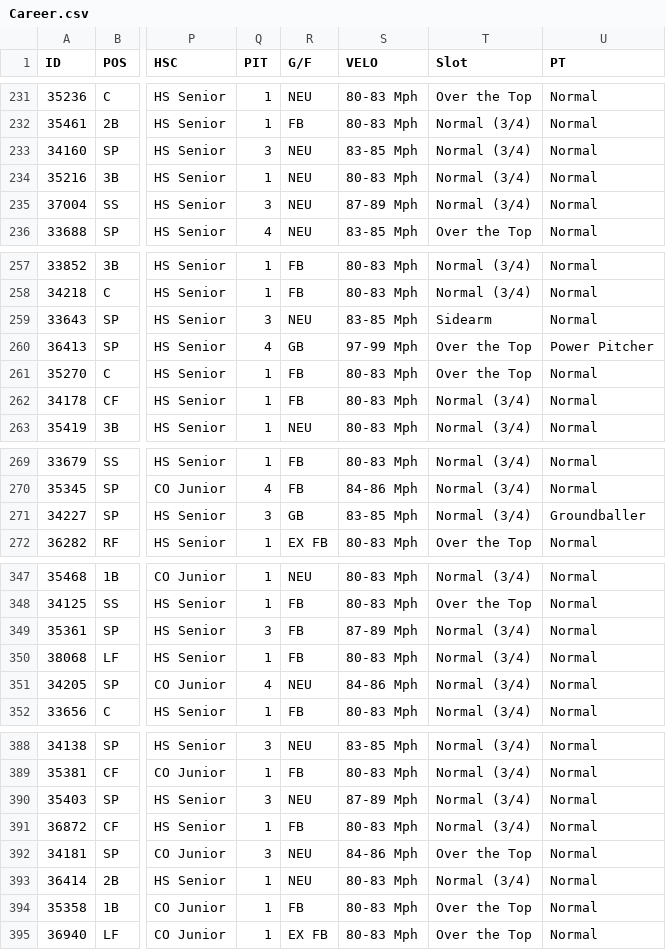
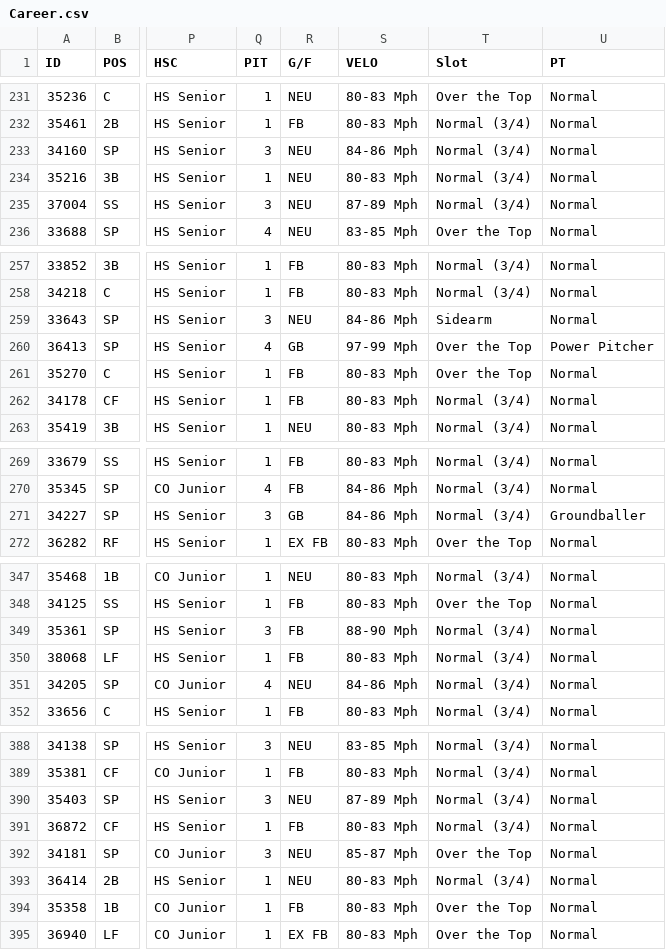
Before and after one commit to ayaghmour2/Figment, a CSV file: Data/Draft Classes/1936/Career.csv, drawn as a sheet; only a part is shown, gaps mark what is left out; the diff covers the shown part only; the diff names each change by its address in the sheet, - before the commit and + after, or states it on an @@ line.

```diff
--- a/Data/Draft Classes/1936/Career.csv
+++ b/Data/Draft Classes/1936/Career.csv
-S233 (VELO): 83-85 Mph
+S233 (VELO): 84-86 Mph
-S259 (VELO): 83-85 Mph
+S259 (VELO): 84-86 Mph
-S271 (VELO): 83-85 Mph
+S271 (VELO): 84-86 Mph
-S349 (VELO): 87-89 Mph
+S349 (VELO): 88-90 Mph
-S392 (VELO): 84-86 Mph
+S392 (VELO): 85-87 Mph
```
Also changed, not shown: 20 edited cells elsewhere in this file, Data/Amateur Stats/1935.csv, Data/Draft Classes/1934/1934.csv, 10 other files.
